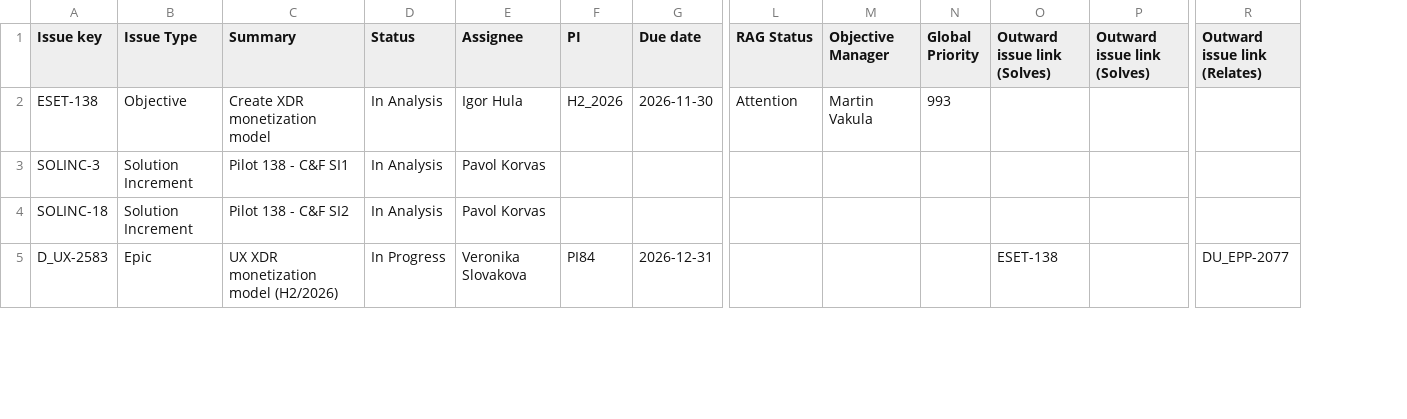
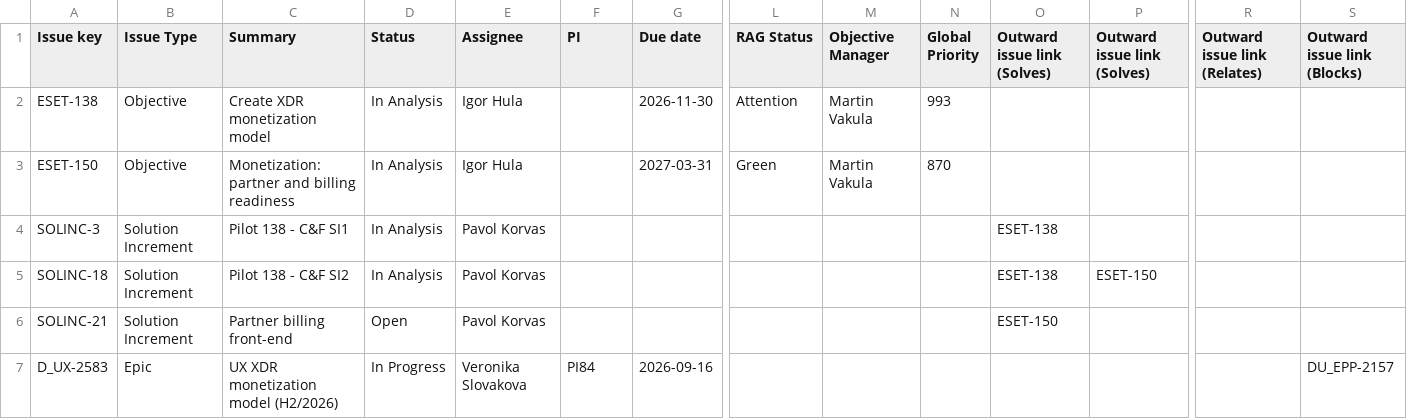
Before and after one commit to martin-vakula/roadmap-new-portfolio, a CSV file: sample-hierarchy.csv, drawn as a sheet; only a part is shown, gaps mark what is left out; addresses are those after the commit; rows hold the shown columns only; the diff covers the shown part only; the diff names each change by its address in the sheet, - before the commit and + after, or states it on an @@ line.

```diff
--- a/sample-hierarchy.csv
+++ b/sample-hierarchy.csv
+column S (Outward issue link (Blocks)), row 7: DU_EPP-2157
-F2 (PI): H2_2026
+F2 (PI): (empty)
+row 3: ESET-150 | Objective | Monetization: partner and billing readiness | In Analysis | Igor Hula |  | 2027-03-31 | Green | Martin Vakula | 870
-O4:O5 (Outward issue link (Solves)): (empty)
+O4:O5 (Outward issue link (Solves)): ESET-138
-P5 (Outward issue link (Solves)): (empty)
+P5 (Outward issue link (Solves)): ESET-150
+row 6: SOLINC-21 | Solution Increment | Partner billing front-end | Open | Pavol Korvas |  |  |  |  |  | ESET-150
-G7 (Due date): 2026-12-31
+G7 (Due date): 2026-09-16
-O7 (Outward issue link (Solves)): ESET-138
+O7 (Outward issue link (Solves)): (empty)
-R7 (Outward issue link (Relates)): DU_EPP-2077
+R7 (Outward issue link (Relates)): (empty)
```
Also changed, not shown: 8 added rows, 1 removed row and 9 edited cells elsewhere in this file, 2 other files.
